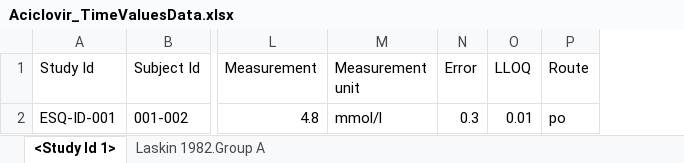
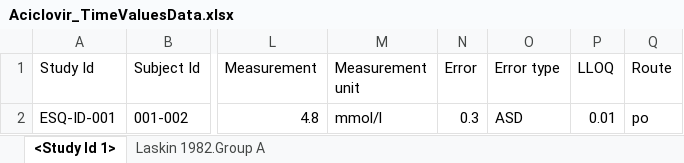
Before and after one commit to esqLABS/esqlabsR, an Excel workbook: inst/extdata/projects/Example/Data/Aciclovir_TimeValuesData.xlsx, sheet <Study Id 1>, drawn as a sheet; only a part is shown, gaps mark what is left out; values as stored, in another font and other column widths than the file's, no borders; the diff names each change by its address in the sheet, - before the commit and + after, or states it on an @@ line.

```diff
--- a/inst/extdata/projects/Example/Data/Aciclovir_TimeValuesData.xlsx (sheet <Study Id 1>)
+++ b/inst/extdata/projects/Example/Data/Aciclovir_TimeValuesData.xlsx (sheet <Study Id 1>)
+column O (Error type), row 2: ASD
```
Also changed, not shown: sheet Laskin 1982.Group A, 2 other files.
